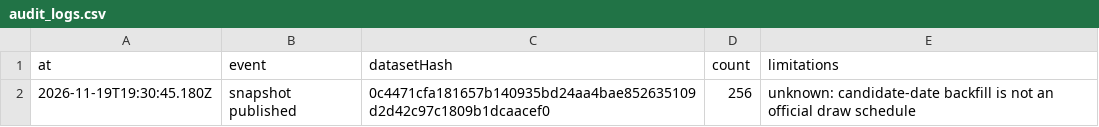
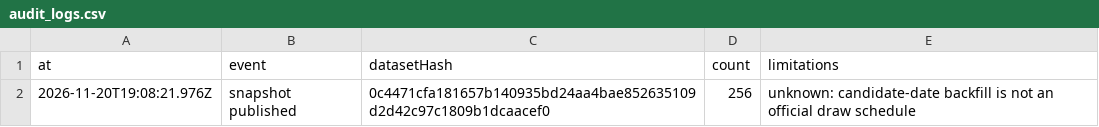
Before and after one commit to Ncsc8650/HAMMTO, a CSV file: public/data/tables/audit_logs.csv, drawn as a sheet.

```diff
--- a/public/data/tables/audit_logs.csv
+++ b/public/data/tables/audit_logs.csv
@@ -1,2 +1,2 @@
 "at","event","datasetHash","count","limitations"
-"2026-11-19T19:30:45.180Z","snapshot published","0c4471cfa181657b140935bd24aa4bae852635109d2d42c97c1809b1dcaacef0","256","unknown: candidate-date backfill is not an official draw schedule"
+"2026-11-20T19:08:21.976Z","snapshot published","0c4471cfa181657b140935bd24aa4bae852635109d2d42c97c1809b1dcaacef0","256","unknown: candidate-date backfill is not an official draw schedule"
```
Also changed, not shown: public/data/tables/dataset_snapshots.csv, public/data/tables/evaluations.csv, 18 other files.
